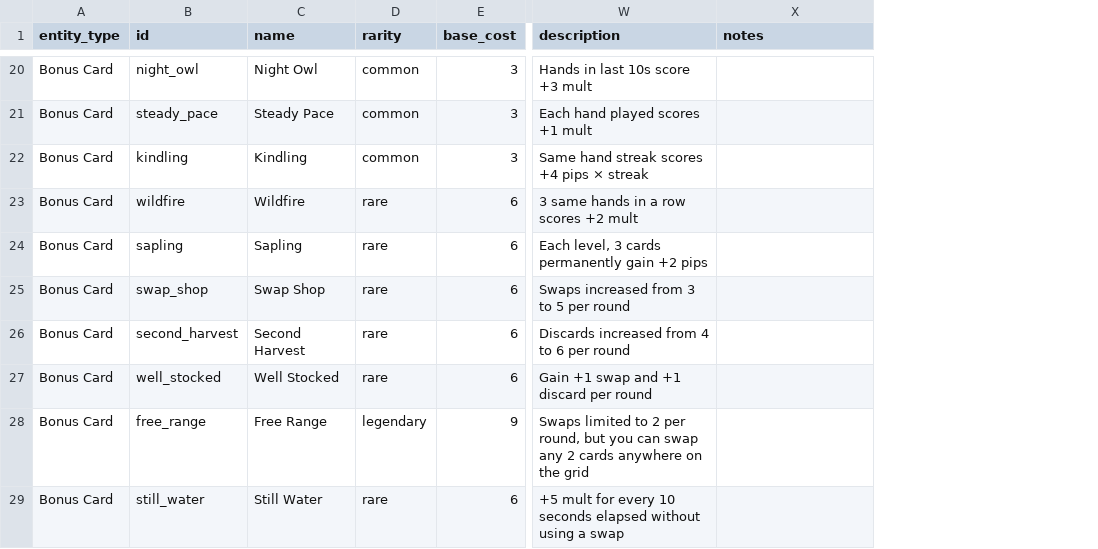
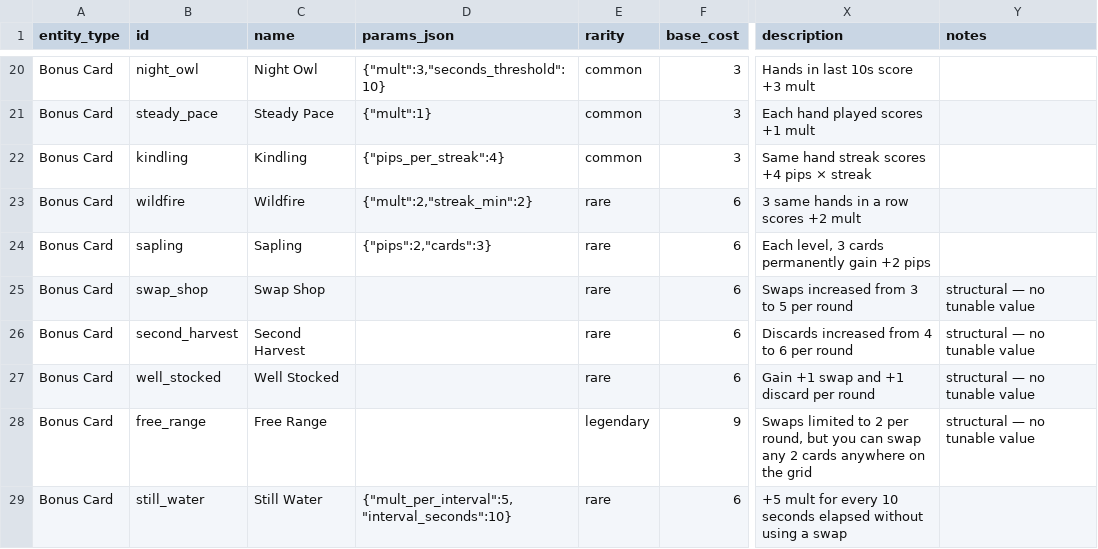
Before and after one commit to NoFlukeLuke/TheGame, a CSV file: balance_sheet.csv, drawn as a sheet; only a part is shown, gaps mark what is left out; addresses are those after the commit; the diff covers the shown part only; the diff names each change by its address in the sheet, - before the commit and + after, or states it on an @@ line.

```diff
--- a/balance_sheet.csv
+++ b/balance_sheet.csv
+column D (params_json), rows 20-29: {"mult":3,"seconds_threshold":10} | {"mult":1} | {"pips_per_streak":4} | {"mult":2,"streak_min":2} | {"pips":2,"cards":3} |  |  |  |  | {"mult_per_interval":5,"interval_seconds":10}
-Y25:Y28 (notes): (empty)
+Y25:Y28 (notes): structural — no tunable value
```
Also changed, not shown: 6 added rows and 39 edited cells elsewhere in this file, 4 other files.
